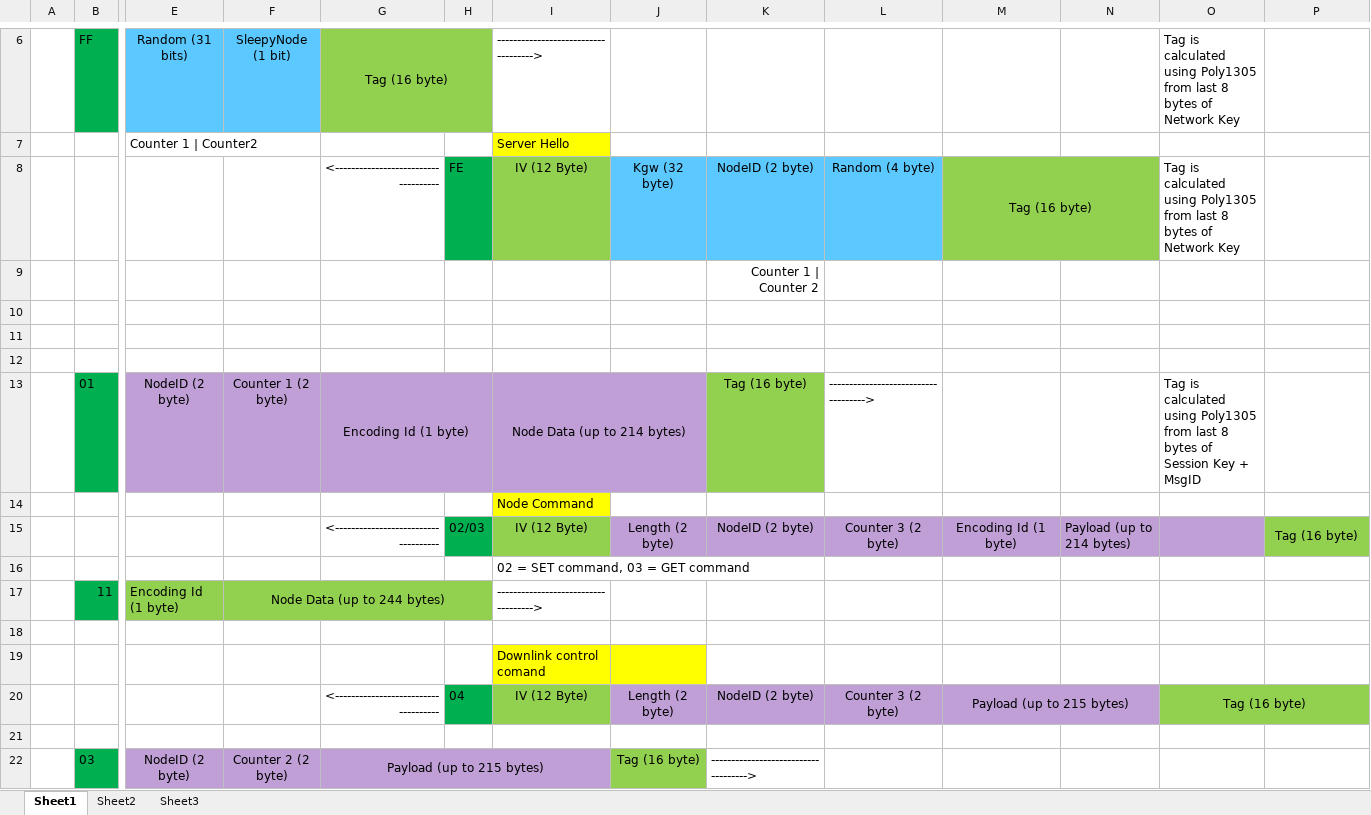
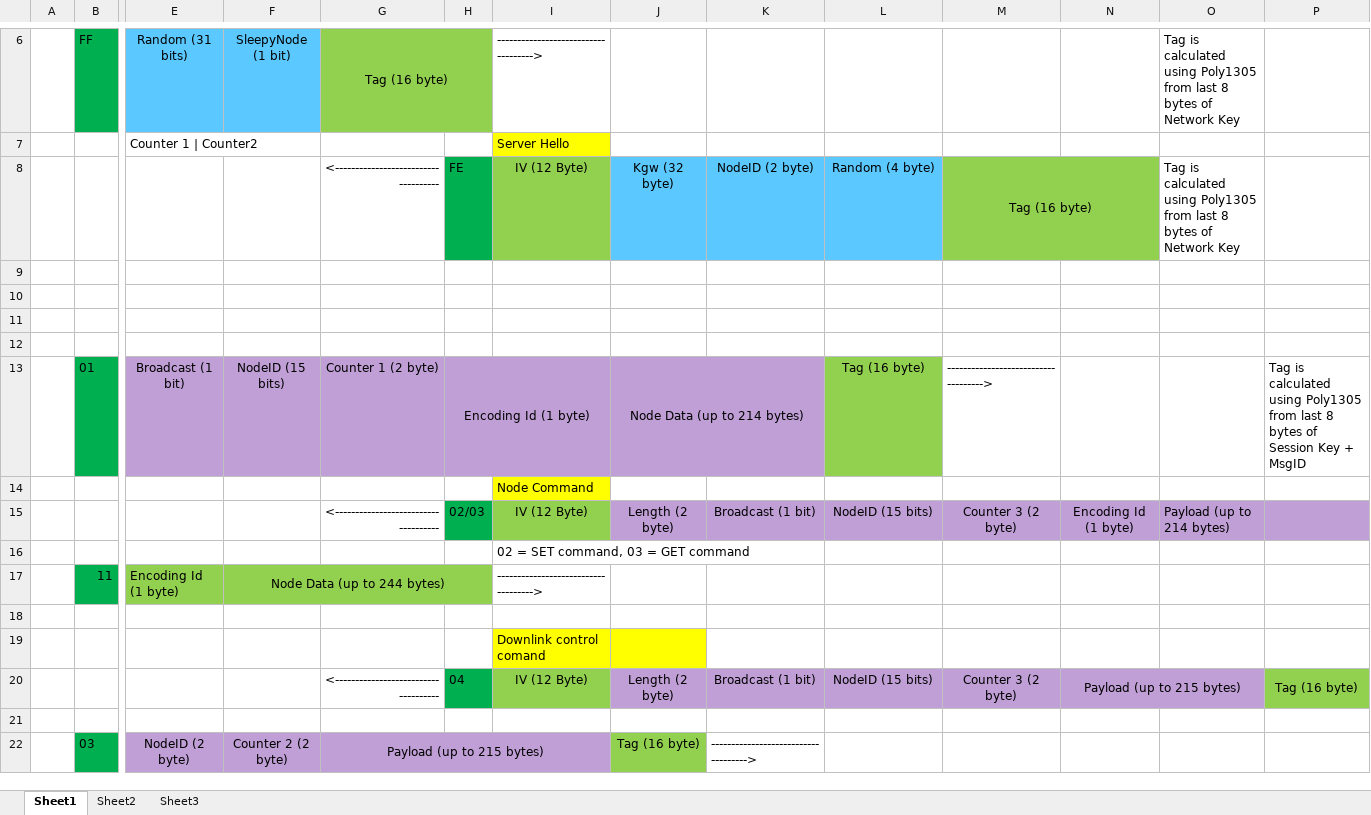
Before and after one commit to gmag11/EnigmaIOT, an Excel workbook: img/Protocol.xlsx, sheet Sheet1, drawn as a sheet; only a part is shown, gaps mark what is left out; values as stored, in another font and other column widths than the file's, no borders; removed rows and columns are numbered as before the commit, all else as after; rows hold the shown columns only; the diff names each change by its address in the sheet, - before the commit and + after, or states it on an @@ line.

Commit message:
Add broadcast flag to data/control messages sent from gateway

```diff
--- a/img/Protocol.xlsx (sheet Sheet1)
+++ b/img/Protocol.xlsx (sheet Sheet1)
-K9: Counter 1 | Counter 2
+K9: (empty)
-row 13:  | 01 | NodeID (2 byte) | Counter 1 (2 byte) | Encoding Id (1 byte) |  | Node Data (up to 214 bytes) |  | Tag (16 byte) | ------------------------------------> |  |  | Tag is calculated using Poly1305 from last 8 bytes of Session Key + MsgID
+row 13:  | 01 | Broadcast (1 bit) | NodeID (15 bits) | Counter 1 (2 byte) | Encoding Id (1 byte) |  | Node Data (up to 214 bytes) |  | Tag (16 byte) | ------------------------------------> |  |  | Tag is calculated using Poly1305 from last 8 bytes of Session Key + MsgID
-row 15:  |  |  |  | <------------------------------------ | 02/03 | IV (12 Byte) | Length (2 byte) | NodeID (2 byte) | Counter 3 (2 byte) | Encoding Id (1 byte) | Payload (up to 214 bytes) |  | Tag (16 byte)
+row 15:  |  |  |  | <------------------------------------ | 02/03 | IV (12 Byte) | Length (2 byte) | Broadcast (1 bit) | NodeID (15 bits) | Counter 3 (2 byte) | Encoding Id (1 byte) | Payload (up to 214 bytes)
-row 20:  |  |  |  | <------------------------------------ | 04 | IV (12 Byte) | Length (2 byte) | NodeID (2 byte) | Counter 3 (2 byte) | Payload (up to 215 bytes) |  | Tag (16 byte)
+row 20:  |  |  |  | <------------------------------------ | 04 | IV (12 Byte) | Length (2 byte) | Broadcast (1 bit) | NodeID (15 bits) | Counter 3 (2 byte) | Payload (up to 215 bytes) |  | Tag (16 byte)
```
Also changed, not shown: 3 other files.
